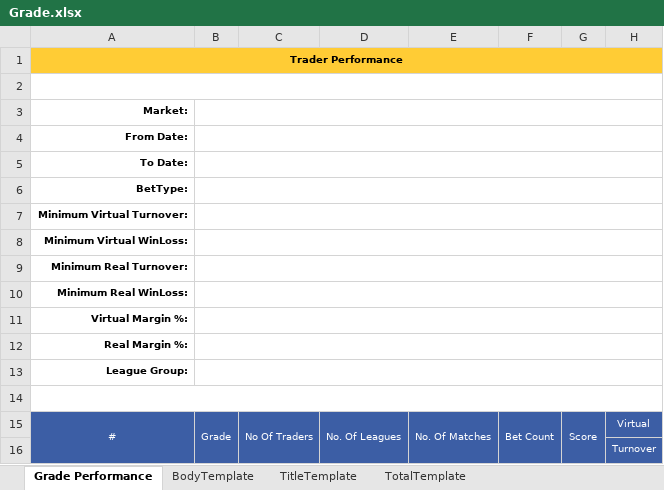
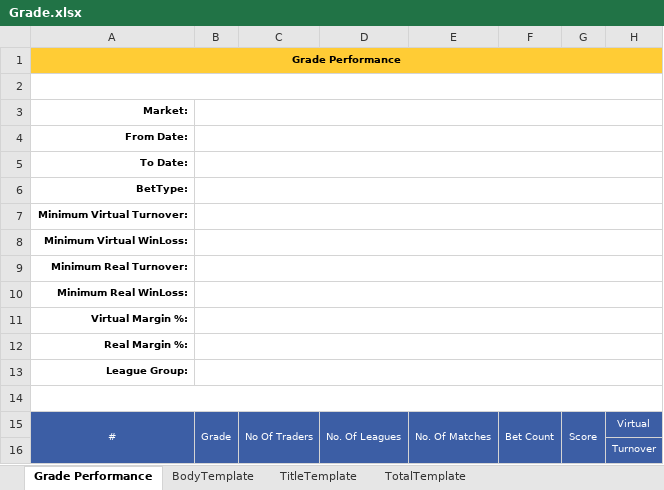
Before and after one commit to starixvn/new-accounting-portal_reportnet, an Excel workbook: Reports.Sites/ExcelTemplate/SoccerPerformanceDetail/Grade/Grade.xlsx, sheet Grade Performance, drawn as a sheet; only a part is shown; values as stored, in another font and other column widths than the file's, no borders; the diff names each change by its address in the sheet, - before the commit and + after, or states it on an @@ line.

```diff
--- a/Reports.Sites/ExcelTemplate/SoccerPerformanceDetail/Grade/Grade.xlsx (sheet Grade Performance)
+++ b/Reports.Sites/ExcelTemplate/SoccerPerformanceDetail/Grade/Grade.xlsx (sheet Grade Performance)
-A1: Trader Performance
+A1: Grade Performance
```
Also changed, not shown: 4 other files.
